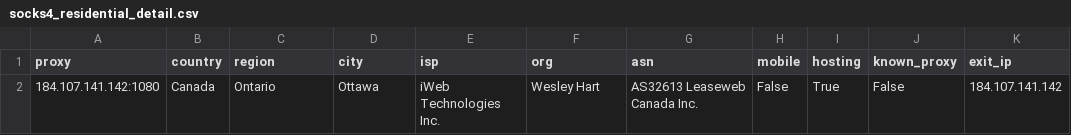
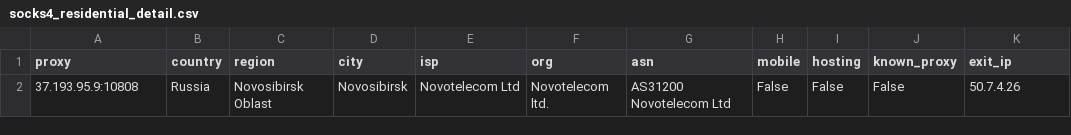
Before and after one commit to fmw86/free-proxy-pool, a CSV file: socks4_residential_detail.csv, drawn as a sheet.

```diff
--- a/socks4_residential_detail.csv
+++ b/socks4_residential_detail.csv
@@ -1,2 +1,2 @@
 proxy,country,region,city,isp,org,asn,mobile,hosting,known_proxy,exit_ip
-184.107.141.142:1080,Canada,Ontario,Ottawa,iWeb Technologies Inc.,Wesley Hart,AS32613 Leaseweb Canada Inc.,False,True,False,184.107.141.142
+37.193.95.9:10808,Russia,Novosibirsk Oblast,Novosibirsk,Novotelecom Ltd,Novotelecom ltd.,AS31200 Novotelecom Ltd,False,False,False,50.7.4.26
```
